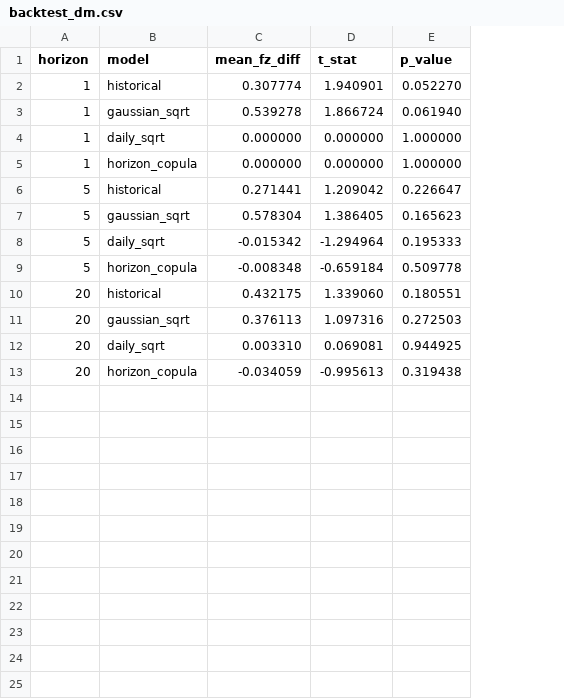
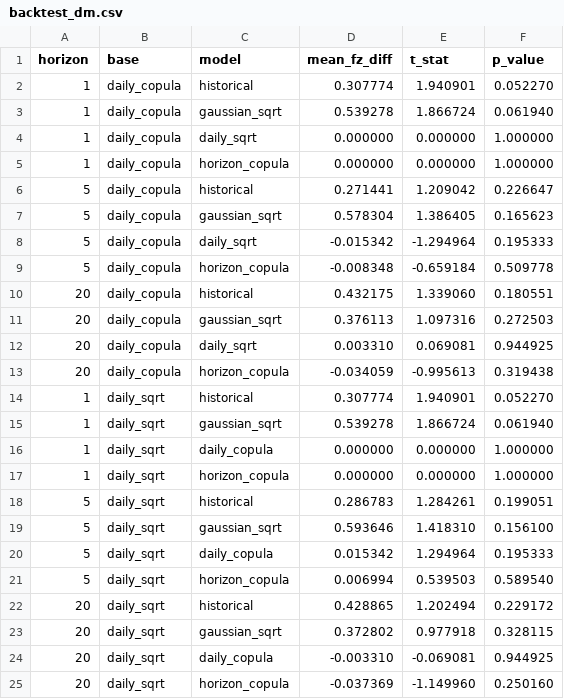
Before and after one commit to Imashaidk/QuantEdge1.0, a CSV file: results/backtest_dm.csv, drawn as a sheet; the diff names each change by its address in the sheet, - before the commit and + after, or states it on an @@ line.

```diff
--- a/results/backtest_dm.csv
+++ b/results/backtest_dm.csv
+column B (base), rows 2-13: all daily_copula
+row 14: 1 | daily_sqrt | historical | 0.307774 | 1.940901 | 0.052270
+row 15: 1 | daily_sqrt | gaussian_sqrt | 0.539278 | 1.866724 | 0.061940
+row 16: 1 | daily_sqrt | daily_copula | 0.000000 | 0.000000 | 1.000000
+row 17: 1 | daily_sqrt | horizon_copula | 0.000000 | 0.000000 | 1.000000
+row 18: 5 | daily_sqrt | historical | 0.286783 | 1.284261 | 0.199051
+row 19: 5 | daily_sqrt | gaussian_sqrt | 0.593646 | 1.418310 | 0.156100
+row 20: 5 | daily_sqrt | daily_copula | 0.015342 | 1.294964 | 0.195333
+row 21: 5 | daily_sqrt | horizon_copula | 0.006994 | 0.539503 | 0.589540
+row 22: 20 | daily_sqrt | historical | 0.428865 | 1.202494 | 0.229172
+row 23: 20 | daily_sqrt | gaussian_sqrt | 0.372802 | 0.977918 | 0.328115
+row 24: 20 | daily_sqrt | daily_copula | -0.003310 | -0.069081 | 0.944925
+row 25: 20 | daily_sqrt | horizon_copula | -0.037369 | -1.149960 | 0.250160
```
Also changed, not shown: results/stress_breaches.csv, 3 other files.
